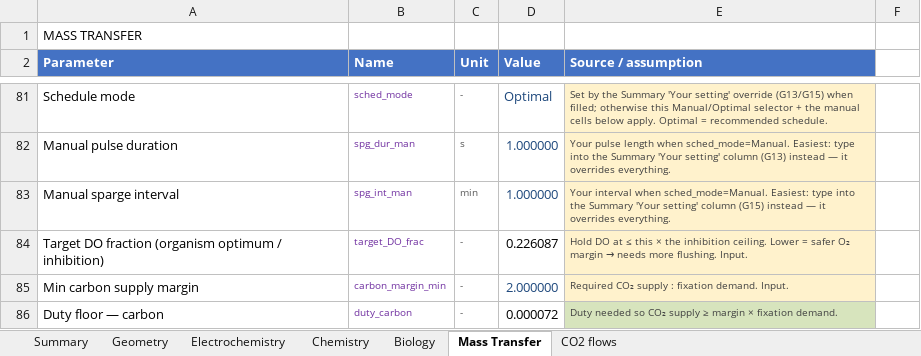
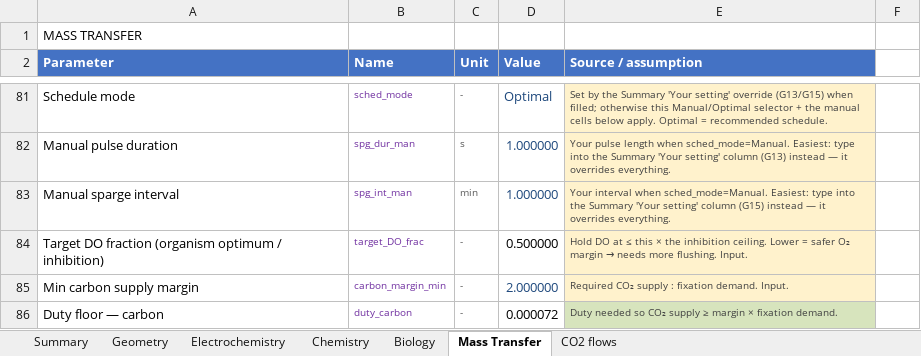
Before and after one commit to amy-bo/electroPioreactor, an Excel workbook: Media/electroPioreactorGasModel.xlsx, sheet Mass Transfer, drawn as a sheet; only a part is shown, gaps mark what is left out; values as stored, in another font and other column widths than the file's, no borders; conditional formats not drawn; the diff covers the shown part only; the diff names each change by its address in the sheet, - before the commit and + after, or states it on an @@ line.

```diff
--- a/Media/electroPioreactorGasModel.xlsx (sheet Mass Transfer)
+++ b/Media/electroPioreactorGasModel.xlsx (sheet Mass Transfer)
-D84 (Value): 0.226087
+D84 (Value): 0.500000
```
Also changed, not shown: 9 edited cells and cell formats elsewhere in this sheet, sheet Chemistry, sheet Summary, sheet Biology, formulas that keep their value, 3 other files.
